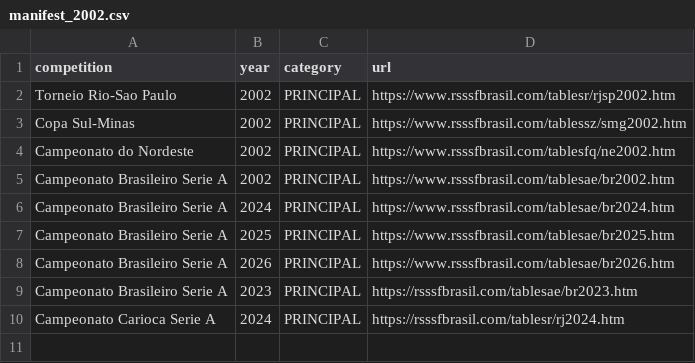
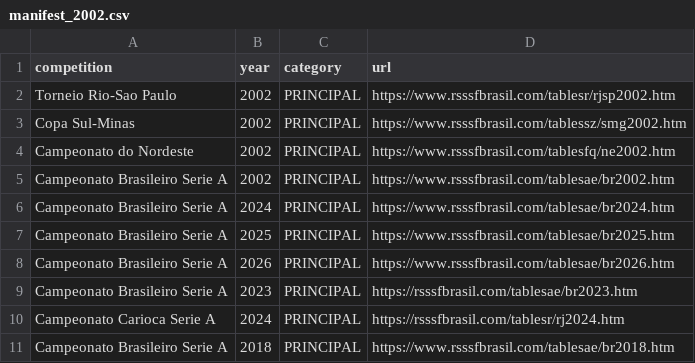
Before and after one commit to marcosvilhena87/Loteca.FiveThirtyEight, a CSV file: auditoria/rsssf/manifest_2002.csv, drawn as a sheet; the diff names each change by its address in the sheet, - before the commit and + after, or states it on an @@ line.

Commit message:
data: add independently verified 2018 Brasileirao RSSSF source

```diff
--- a/auditoria/rsssf/manifest_2002.csv
+++ b/auditoria/rsssf/manifest_2002.csv
+row 11: Campeonato Brasileiro Serie A | 2018 | PRINCIPAL | https://www.rsssfbrasil.com/tablesae/br2018.htm
```
